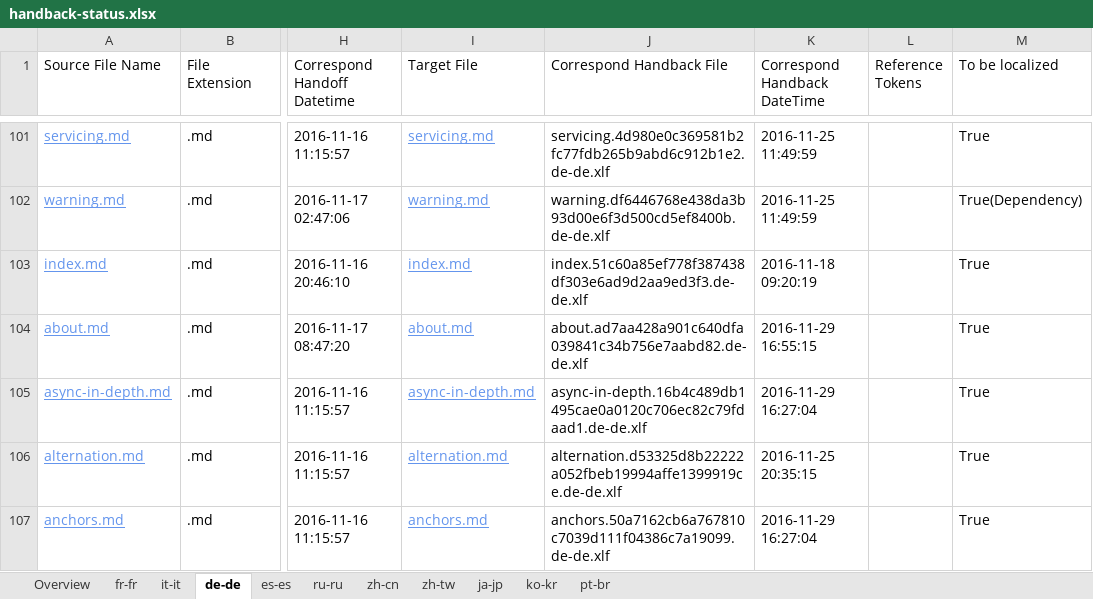
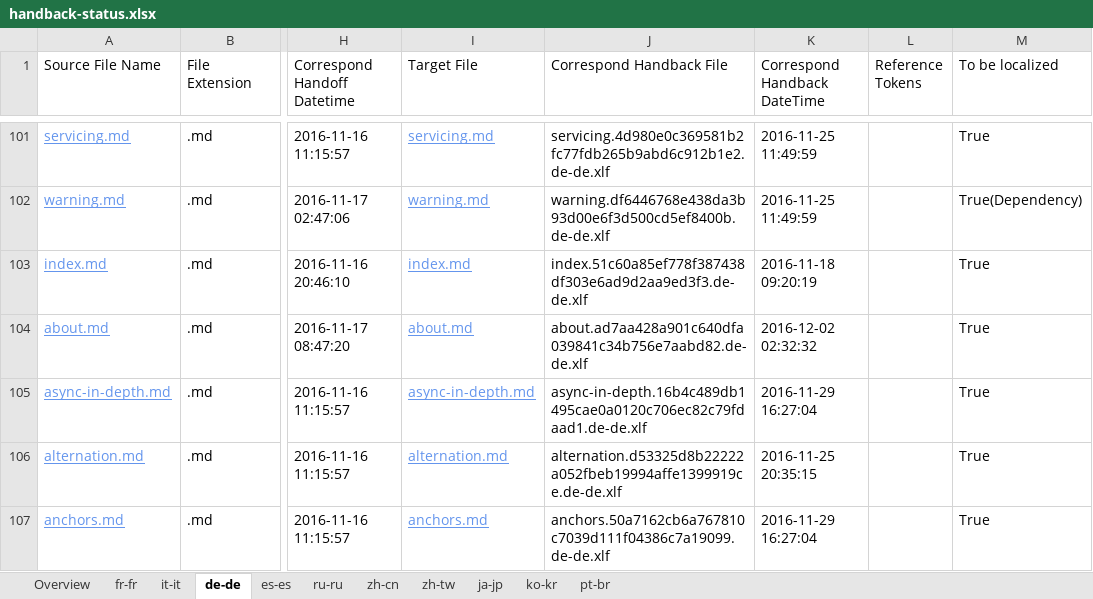
Before and after one commit to openpublishoperation/docs.handback, an Excel workbook: ol-handback/dotnet/docs/master/handback-status.xlsx, sheet de-de, drawn as a sheet; only a part is shown, gaps mark what is left out; values as stored, in another font and other column widths than the file's, no borders; table styles not drawn; the diff names each change by its address in the sheet, - before the commit and + after, or states it on an @@ line.

Commit message:
Generate Report for Handback

```diff
--- a/ol-handback/dotnet/docs/master/handback-status.xlsx (sheet de-de)
+++ b/ol-handback/dotnet/docs/master/handback-status.xlsx (sheet de-de)
-K104 (Correspond Handback DateTime): 2016-11-29 16:55:15
+K104 (Correspond Handback DateTime): 2016-12-02 02:32:32
```
Also changed, not shown: sheet fr-fr, sheet es-es, sheet ko-kr, sheet it-it, sheet ru-ru, sheet zh-cn, 3 more sheets, ol-handback/dotnet/docs/master/localization-status.xlsx.
